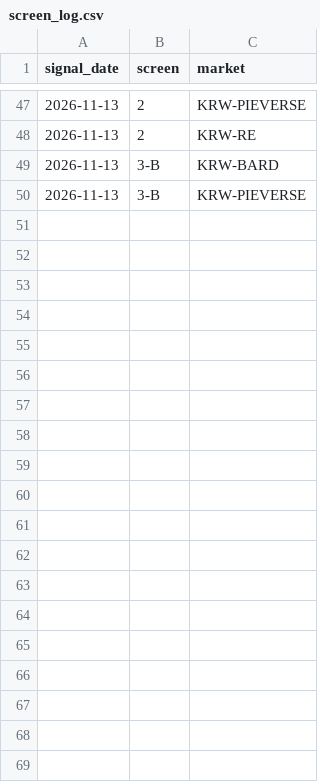
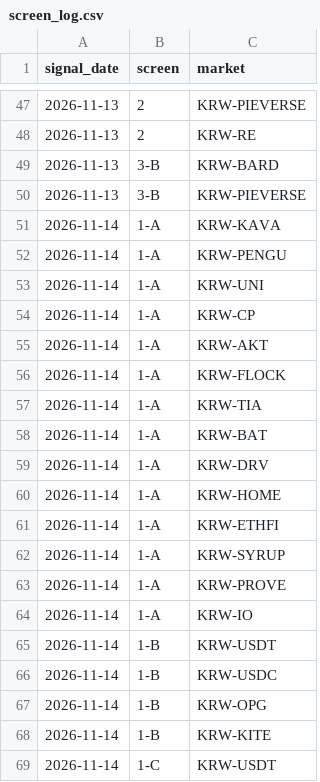
Before and after one commit to UngsTV/Repository-name-upbit-scan, a CSV file: screen_log.csv, drawn as a sheet; only a part is shown, gaps mark what is left out; the diff covers the shown part only; the diff names each change by its address in the sheet, - before the commit and + after, or states it on an @@ line.

```diff
--- a/screen_log.csv
+++ b/screen_log.csv
+row 51: 2026-11-14 | 1-A | KRW-KAVA
+row 52: 2026-11-14 | 1-A | KRW-PENGU
+row 53: 2026-11-14 | 1-A | KRW-UNI
+row 54: 2026-11-14 | 1-A | KRW-CP
+row 55: 2026-11-14 | 1-A | KRW-AKT
+row 56: 2026-11-14 | 1-A | KRW-FLOCK
+row 57: 2026-11-14 | 1-A | KRW-TIA
+row 58: 2026-11-14 | 1-A | KRW-BAT
+row 59: 2026-11-14 | 1-A | KRW-DRV
+row 60: 2026-11-14 | 1-A | KRW-HOME
+row 61: 2026-11-14 | 1-A | KRW-ETHFI
+row 62: 2026-11-14 | 1-A | KRW-SYRUP
+row 63: 2026-11-14 | 1-A | KRW-PROVE
+row 64: 2026-11-14 | 1-A | KRW-IO
+row 65: 2026-11-14 | 1-B | KRW-USDT
+row 66: 2026-11-14 | 1-B | KRW-USDC
+row 67: 2026-11-14 | 1-B | KRW-OPG
+row 68: 2026-11-14 | 1-B | KRW-KITE
+row 69: 2026-11-14 | 1-C | KRW-USDT
```
Also changed, not shown: 35 added rows elsewhere in this file, candidates_log.csv, 1 other file.
